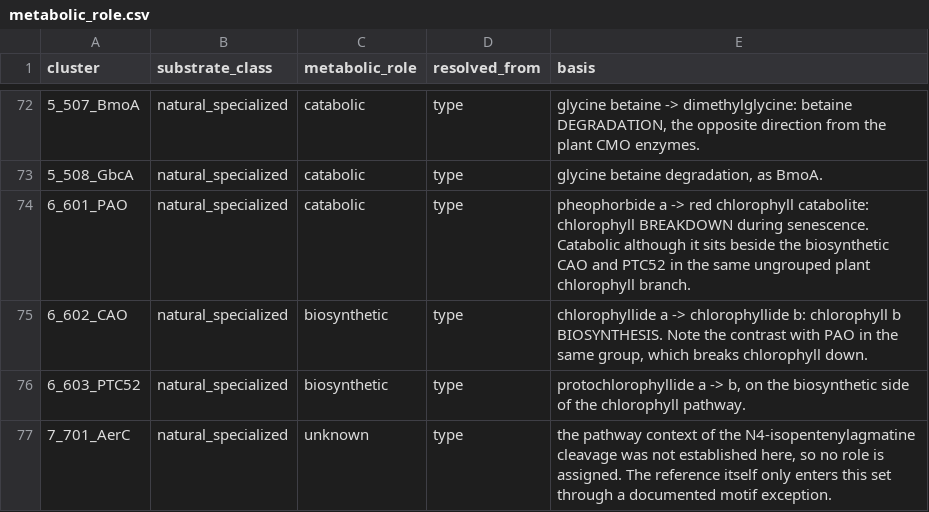
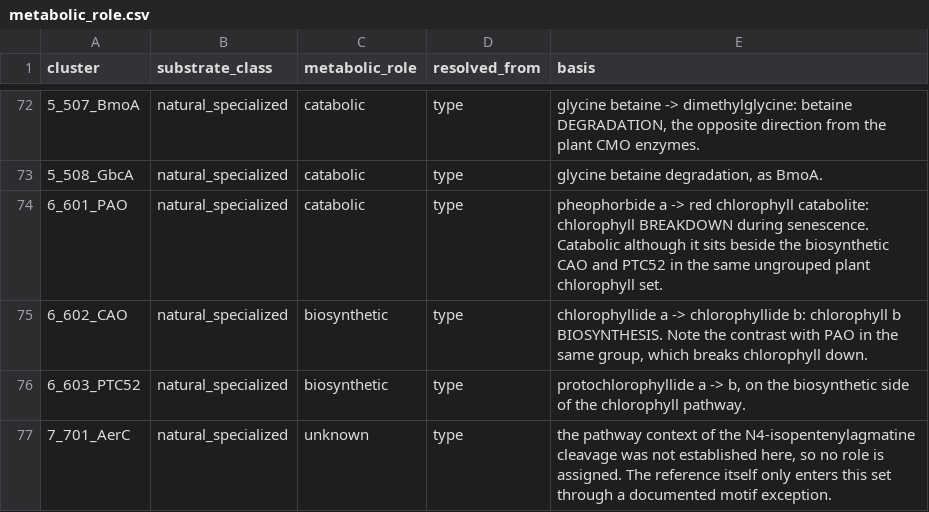
Before and after one commit to recepcanaltinbag/pro-sim-blast, a CSV file: metabolic_role.csv, drawn as a sheet; only a part is shown, gaps mark what is left out.

```diff
--- a/metabolic_role.csv
+++ b/metabolic_role.csv
@@ -73,3 +73,3 @@ cluster,substrate_class,metabolic_role,resolved_from,basis
 5_508_GbcA,natural_specialized,catabolic,type,"glycine betaine degradation, as BmoA."
-6_601_PAO,natural_specialized,catabolic,type,pheophorbide a -> red chlorophyll catabolite: chlorophyll BREAKDOWN during senescence. Catabolic although it sits beside the biosynthetic CAO and PTC52 in the same ungrouped plant chlorophyll branch.
+6_601_PAO,natural_specialized,catabolic,type,pheophorbide a -> red chlorophyll catabolite: chlorophyll BREAKDOWN during senescence. Catabolic although it sits beside the biosynthetic CAO and PTC52 in the same ungrouped plant chlorophyll set.
 6_602_CAO,natural_specialized,biosynthetic,type,"chlorophyllide a -> chlorophyllide b: chlorophyll b BIOSYNTHESIS. Note the contrast with PAO in the same group, which breaks chlorophyll down."
```
Also changed, not shown: 3 other files.
